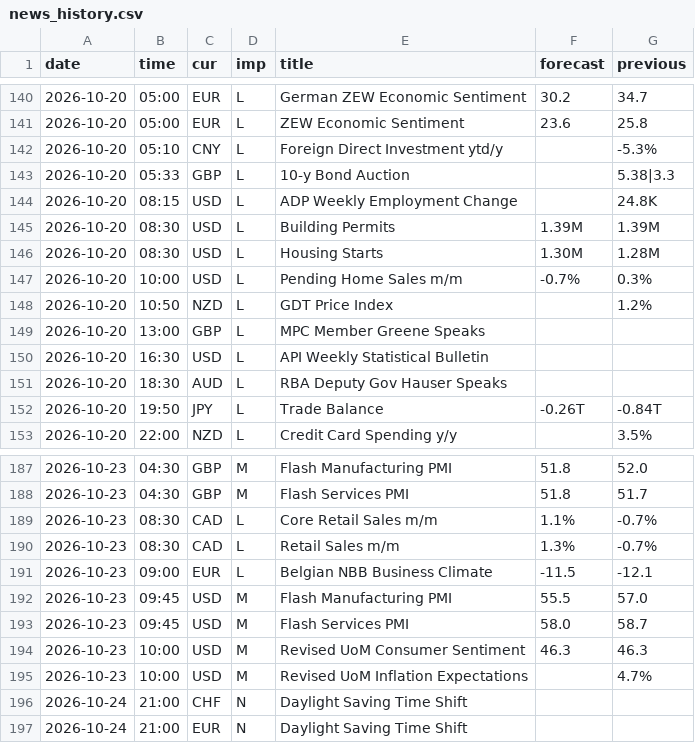
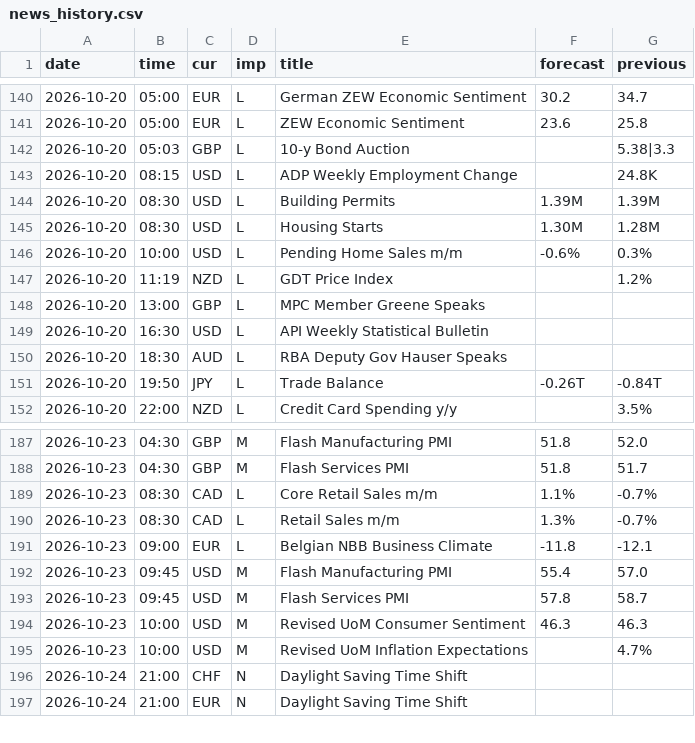
Before and after one commit to MaxMaseratii/gamma-levels, a CSV file: docs/news/news_history.csv, drawn as a sheet; only a part is shown, gaps mark what is left out; the diff covers the shown part only.

```diff
--- a/docs/news/news_history.csv
+++ b/docs/news/news_history.csv
@@ -141,4 +141,3 @@ date,time,cur,imp,title,forecast,previous
 2026-10-20,05:00,EUR,L,ZEW Economic Sentiment,23.6,25.8
-2026-10-20,05:10,CNY,L,Foreign Direct Investment ytd/y,,-5.3%
-2026-10-20,05:33,GBP,L,10-y Bond Auction,,5.38|3.3
+2026-10-20,05:03,GBP,L,10-y Bond Auction,,5.38|3.3
 2026-10-20,08:15,USD,L,ADP Weekly Employment Change,,24.8K
@@ -146,4 +145,4 @@ date,time,cur,imp,title,forecast,previous
 2026-10-20,08:30,USD,L,Housing Starts,1.30M,1.28M
-2026-10-20,10:00,USD,L,Pending Home Sales m/m,-0.7%,0.3%
-2026-10-20,10:50,NZD,L,GDT Price Index,,1.2%
+2026-10-20,10:00,USD,L,Pending Home Sales m/m,-0.6%,0.3%
+2026-10-20,11:19,NZD,L,GDT Price Index,,1.2%
 2026-10-20,13:00,GBP,L,MPC Member Greene Speaks,,
@@ -190,5 +190,5 @@ date,time,cur,imp,title,forecast,previous
 2026-10-23,08:30,CAD,L,Retail Sales m/m,1.3%,-0.7%
-2026-10-23,09:00,EUR,L,Belgian NBB Business Climate,-11.5,-12.1
-2026-10-23,09:45,USD,M,Flash Manufacturing PMI,55.5,57.0
-2026-10-23,09:45,USD,M,Flash Services PMI,58.0,58.7
+2026-10-23,09:00,EUR,L,Belgian NBB Business Climate,-11.8,-12.1
+2026-10-23,09:45,USD,M,Flash Manufacturing PMI,55.4,57.0
+2026-10-23,09:45,USD,M,Flash Services PMI,57.8,58.7
 2026-10-23,10:00,USD,M,Revised UoM Consumer Sentiment,46.3,46.3
```
Also changed, not shown: 1 added row and 11 edited cells elsewhere in this file, 1 other file.
